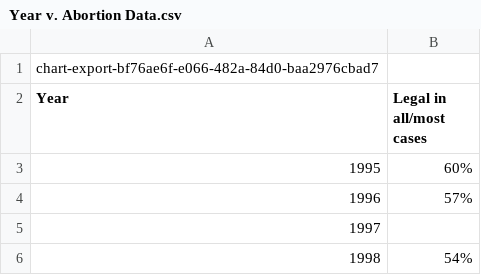
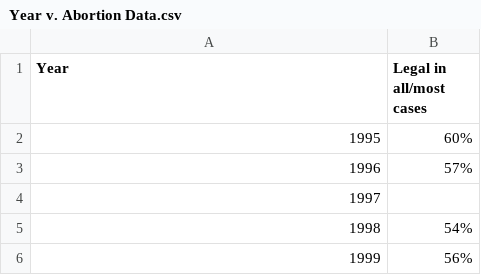
Before and after one commit to anewlon-deerfield/Data-Science-Materials, a CSV file: Year v. Abortion Data.csv, drawn as a sheet; only a part is shown; the shorter side is filled out with more unchanged rows; the diff names each change by its address in the sheet, - before the commit and + after, or states it on an @@ line.

Commit message:
Update Year v. Abortion Data.csv

```diff
--- a/Year v. Abortion Data.csv
+++ b/Year v. Abortion Data.csv
-row 1: chart-export-bf76ae6f-e066-482a-84d0-baa2976cbad7
```
